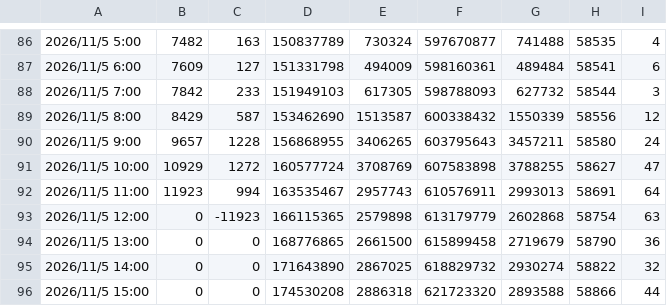
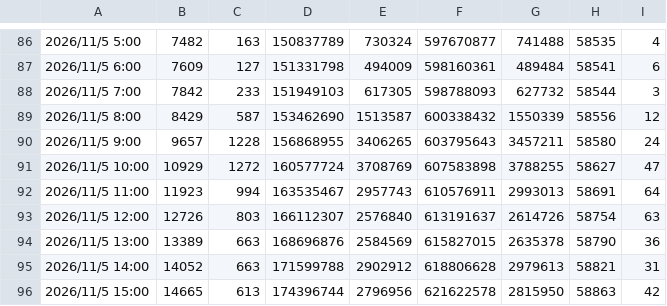
Before and after one commit to haanhaanL/my-power-data, a CSV file: power_data.csv, drawn as a sheet; only a part is shown, gaps mark what is left out; the diff covers the shown part only.

Commit message:
Update power_data.csv

```diff
--- a/power_data.csv
+++ b/power_data.csv
@@ -92,5 +92,5 @@
 2026/11/5 11:00,11923,994,163535467,2957743,610576911,2993013,58691,64
-2026/11/5 12:00,0,-11923,166115365,2579898,613179779,2602868,58754,63
-2026/11/5 13:00,0,0,168776865,2661500,615899458,2719679,58790,36
-2026/11/5 14:00,0,0,171643890,2867025,618829732,2930274,58822,32
-2026/11/5 15:00,0,0,174530208,2886318,621723320,2893588,58866,44
+2026/11/5 12:00,12726,803,166112307,2576840,613191637,2614726,58754,63
+2026/11/5 13:00,13389,663,168696876,2584569,615827015,2635378,58790,36
+2026/11/5 14:00,14052,663,171599788,2902912,618806628,2979613,58821,31
+2026/11/5 15:00,14665,613,174396744,2796956,621622578,2815950,58863,42
```
Also changed, not shown: 1 removed row and 8 edited cells elsewhere in this file.
